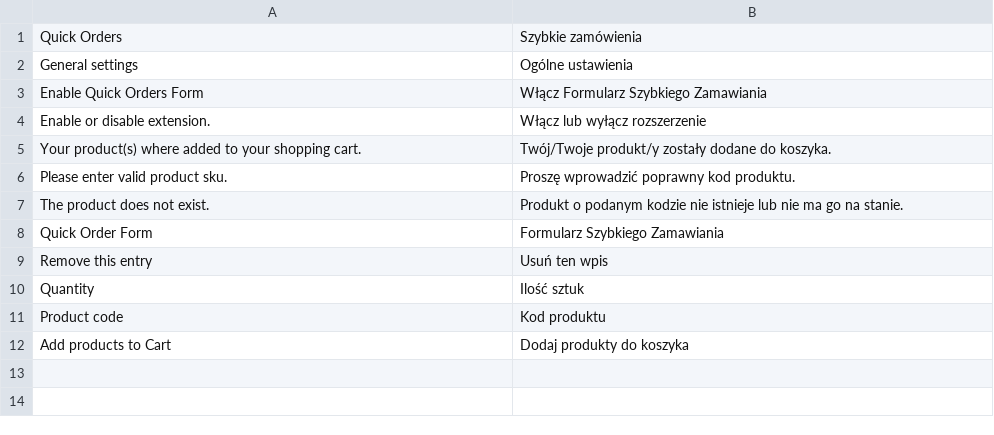
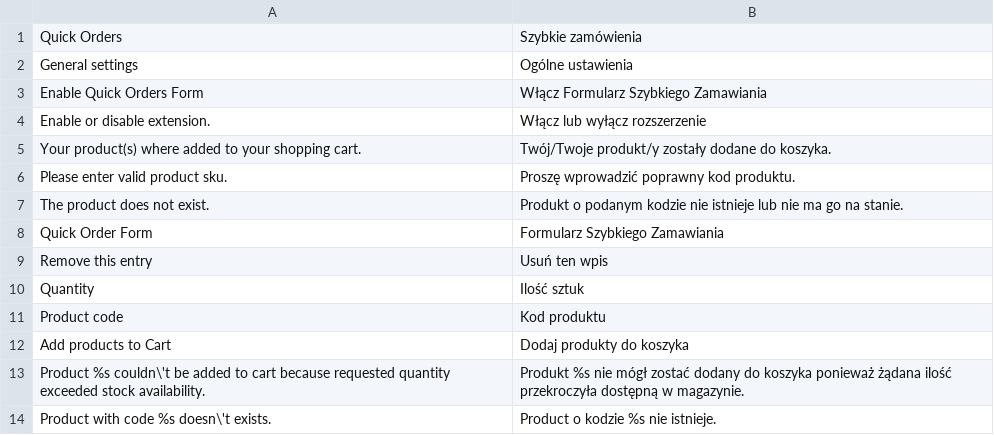
Before and after one commit to sitewards/QuickOrders, a CSV file: app/locale/pl_PL/Sitewards_QuickOrders.csv, drawn as a sheet; the diff names each change by its address in the sheet, - before the commit and + after, or states it on an @@ line.

Commit message:
Added two functions checking if product exists and if requested quantity is available. If not all other products will be added to cart while that one which went bad will be displayed in error message through checkout session.

```diff
--- a/app/locale/pl_PL/Sitewards_QuickOrders.csv
+++ b/app/locale/pl_PL/Sitewards_QuickOrders.csv
+row 13: Product %s couldn\'t be added to cart because requested quantity exceeded stock availability. | Produkt %s nie mógł zostać dodany do koszyka ponieważ żądana ilość przekroczyła dostępną w magazynie.
+row 14: Product with code %s doesn\'t exists. | Product o kodzie %s nie istnieje.
```
Also changed, not shown: app/locale/de_DE/Sitewards_QuickOrders.csv, app/locale/en_US/Sitewards_QuickOrders.csv, 19 other files.
